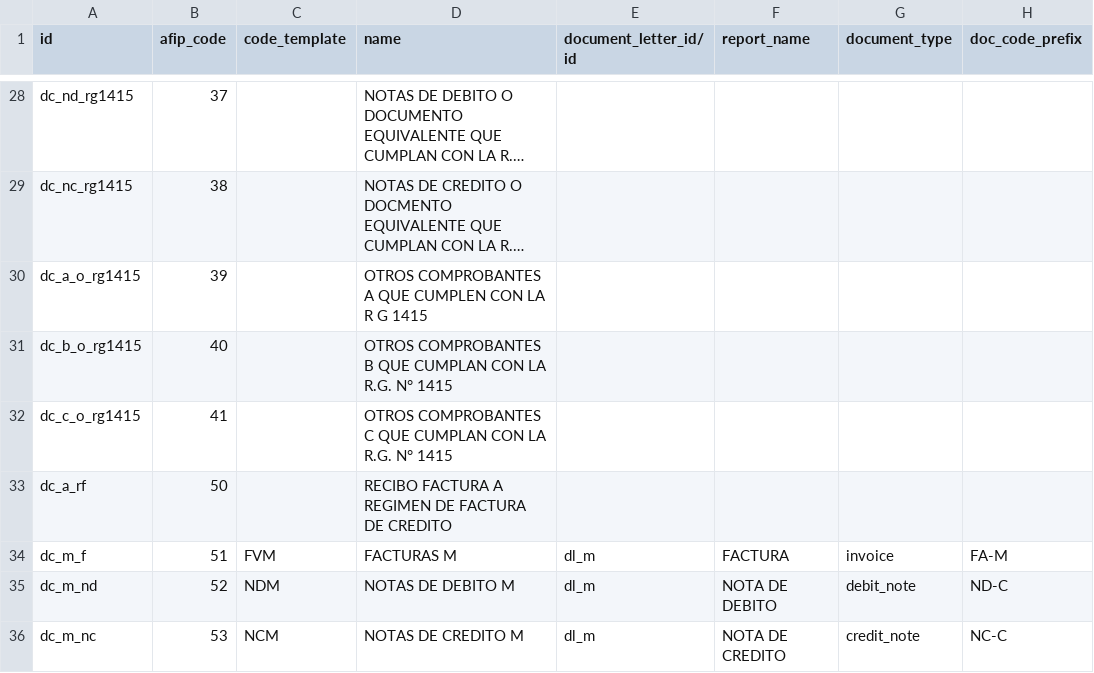
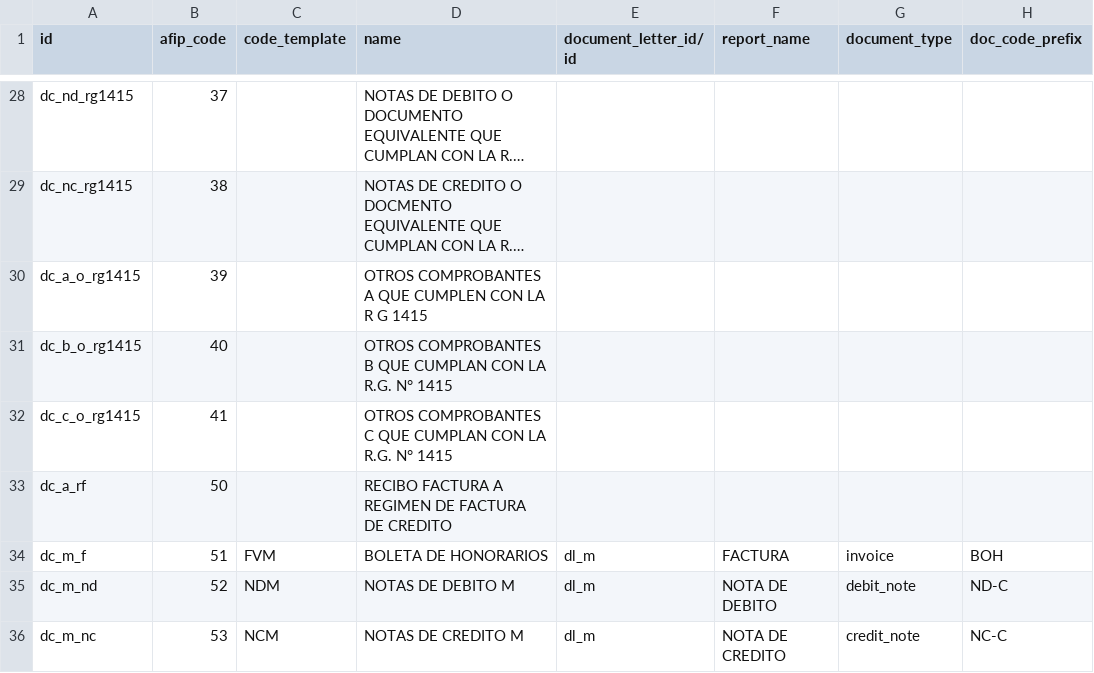
Before and after one commit to numaes/odoo-argentina, a CSV file: l10n_ar_invoice/data/afip.document_class.csv, drawn as a sheet; only a part is shown, gaps mark what is left out; long unchanged cells end in ….

Commit message:
Transform Invoice type "M" in "Boleta Honorarios"
Transform Invoice type "M" in "Boleta Honorarios"

```diff
--- a/l10n_ar_invoice/data/afip.document_class.csv
+++ b/l10n_ar_invoice/data/afip.document_class.csv
@@ -33,3 +33,3 @@ dc_c_o_rg1415,41,,OTROS COMPROBANTES C QUE CUMPLAN CON LA R.G. N° 1415,,,,
 dc_a_rf,50,,RECIBO FACTURA A  REGIMEN DE FACTURA DE CREDITO,,,,
-dc_m_f,51,FVM,FACTURAS M,dl_m,FACTURA,invoice,FA-M
+dc_m_f,51,FVM,BOLETA DE HONORARIOS,dl_m,FACTURA,invoice,BOH
 dc_m_nd,52,NDM,NOTAS DE DEBITO M,dl_m,NOTA DE DEBITO,debit_note,ND-C
```
